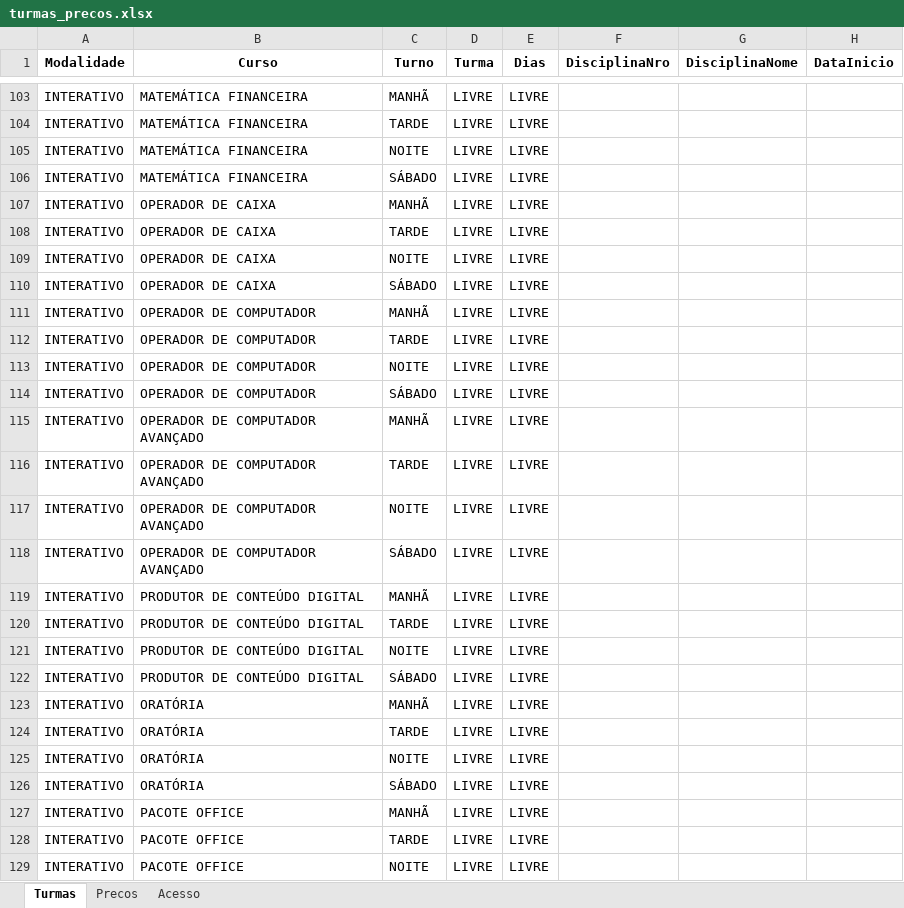
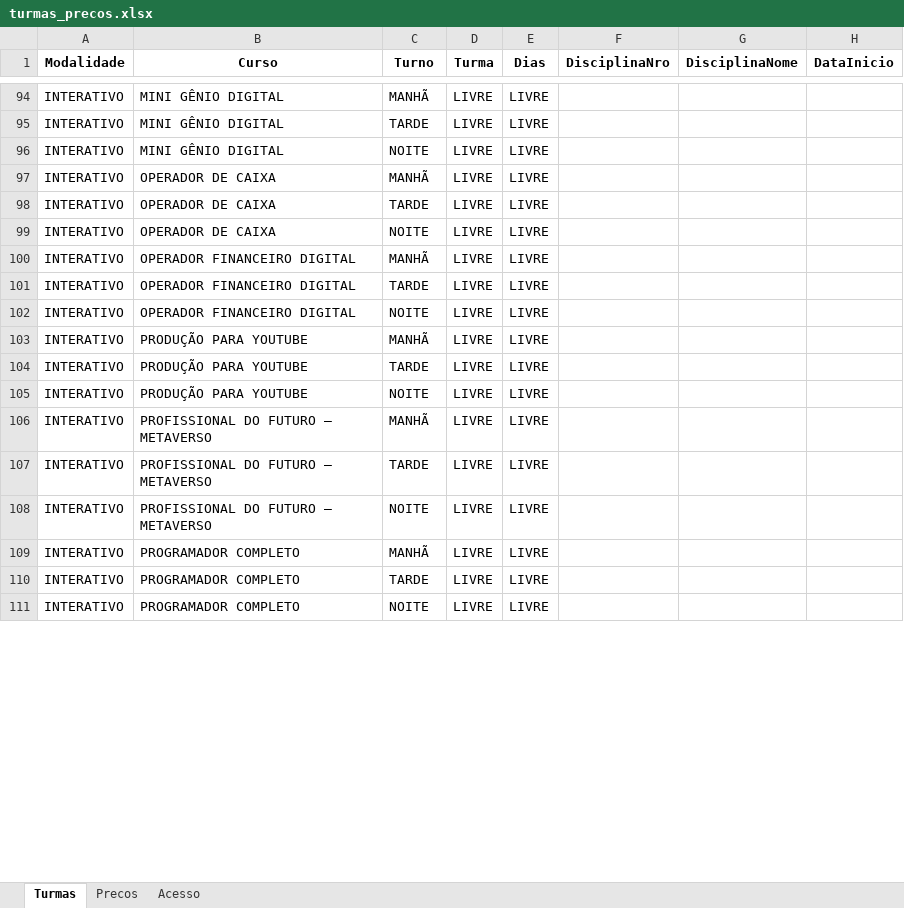
Before and after one commit to jholvan/grau-prof, an Excel workbook: planilhas/turmas_precos.xlsx, sheet Turmas, drawn as a sheet; only a part is shown, gaps mark what is left out; values as stored, in another font and other column widths than the file's, no borders; removed rows and columns are numbered as before the commit, all else as after; the diff covers the shown part only; the diff names each change by its address in the sheet, - before the commit and + after, or states it on an @@ line.

```diff
--- a/planilhas/turmas_precos.xlsx (sheet Turmas)
+++ b/planilhas/turmas_precos.xlsx (sheet Turmas)
-B94:B96 (Curso): MATEMÁTICA FINANCEIRA
+B94:B96 (Curso): MINI GÊNIO DIGITAL
-row 106: INTERATIVO | MATEMÁTICA FINANCEIRA | SÁBADO | LIVRE | LIVRE
-row 110: INTERATIVO | OPERADOR DE CAIXA | SÁBADO | LIVRE | LIVRE
-B100:B102 (Curso): OPERADOR DE COMPUTADOR
+B100:B102 (Curso): OPERADOR FINANCEIRO DIGITAL
-row 114: INTERATIVO | OPERADOR DE COMPUTADOR | SÁBADO | LIVRE | LIVRE
-B103:B105 (Curso): OPERADOR DE COMPUTADOR AVANÇADO
+B103:B105 (Curso): PRODUÇÃO PARA YOUTUBE
-row 118: INTERATIVO | OPERADOR DE COMPUTADOR AVANÇADO | SÁBADO | LIVRE | LIVRE
-B106:B108 (Curso): PRODUTOR DE CONTEÚDO DIGITAL
+B106:B108 (Curso): PROFISSIONAL DO FUTURO – METAVERSO
-row 122: INTERATIVO | PRODUTOR DE CONTEÚDO DIGITAL | SÁBADO | LIVRE | LIVRE
-row 123: INTERATIVO | ORATÓRIA | MANHÃ | LIVRE | LIVRE
-row 124: INTERATIVO | ORATÓRIA | TARDE | LIVRE | LIVRE
-row 125: INTERATIVO | ORATÓRIA | NOITE | LIVRE | LIVRE
-row 126: INTERATIVO | ORATÓRIA | SÁBADO | LIVRE | LIVRE
-B109:B111 (Curso): PACOTE OFFICE
+B109:B111 (Curso): PROGRAMADOR COMPLETO
```
Also changed, not shown: 25 added rows, 52 removed rows, 20 moved rows and 32 edited cells elsewhere in this sheet, sheet Precos.
